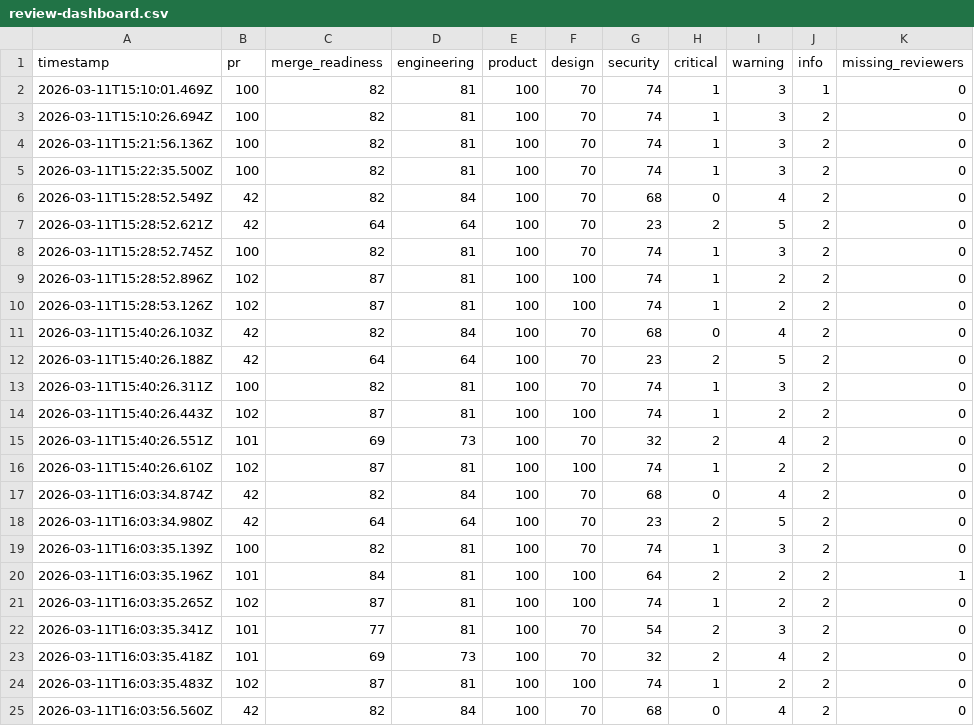
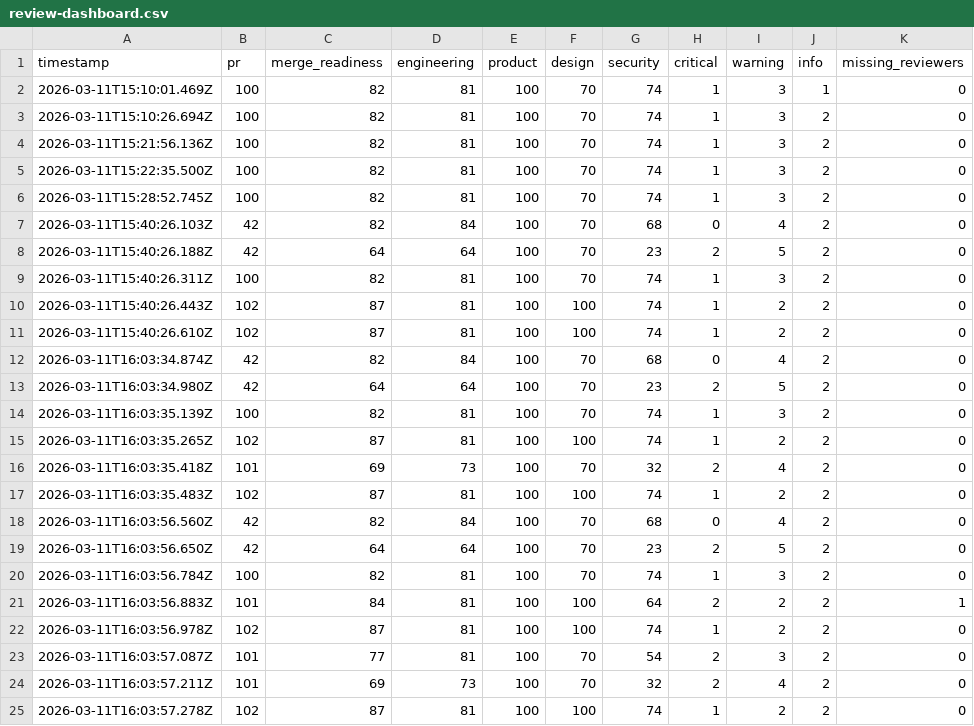
Before and after one commit to anup4khandelwal/autopilot-multi-agent-loop, a CSV file: docs/review-dashboard.csv, drawn as a sheet; only a part is shown; the shorter side is filled out with more unchanged rows; the diff covers the shown part only.

```diff
--- a/docs/review-dashboard.csv
+++ b/docs/review-dashboard.csv
@@ -5,7 +5,3 @@ timestamp,pr,merge_readiness,engineering,product,design,security,critical,warnin
 2026-03-11T15:22:35.500Z,100,82,81,100,70,74,1,3,2,0
-2026-03-11T15:28:52.549Z,42,82,84,100,70,68,0,4,2,0
-2026-03-11T15:28:52.621Z,42,64,64,100,70,23,2,5,2,0
 2026-03-11T15:28:52.745Z,100,82,81,100,70,74,1,3,2,0
-2026-03-11T15:28:52.896Z,102,87,81,100,100,74,1,2,2,0
-2026-03-11T15:28:53.126Z,102,87,81,100,100,74,1,2,2,0
 2026-03-11T15:40:26.103Z,42,82,84,100,70,68,0,4,2,0
@@ -14,3 +10,2 @@ timestamp,pr,merge_readiness,engineering,product,design,security,critical,warnin
 2026-03-11T15:40:26.443Z,102,87,81,100,100,74,1,2,2,0
-2026-03-11T15:40:26.551Z,101,69,73,100,70,32,2,4,2,0
 2026-03-11T15:40:26.610Z,102,87,81,100,100,74,1,2,2,0
@@ -19,5 +14,3 @@ timestamp,pr,merge_readiness,engineering,product,design,security,critical,warnin
 2026-03-11T16:03:35.139Z,100,82,81,100,70,74,1,3,2,0
-2026-03-11T16:03:35.196Z,101,84,81,100,100,64,2,2,2,1
 2026-03-11T16:03:35.265Z,102,87,81,100,100,74,1,2,2,0
-2026-03-11T16:03:35.341Z,101,77,81,100,70,54,2,3,2,0
 2026-03-11T16:03:35.418Z,101,69,73,100,70,32,2,4,2,0
```
Also changed, not shown: 8 added rows elsewhere in this file, docs/review-confidence.csv, 11 other files.
